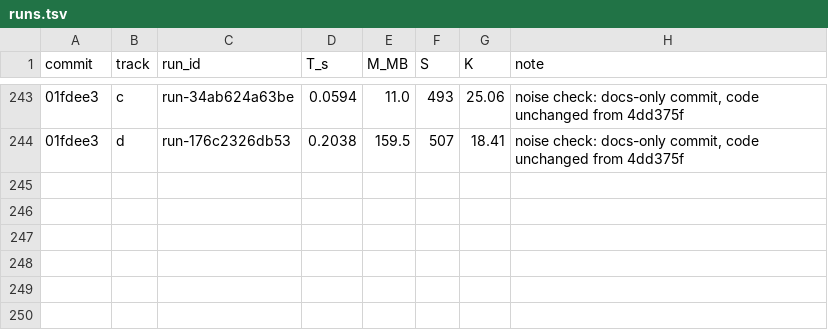
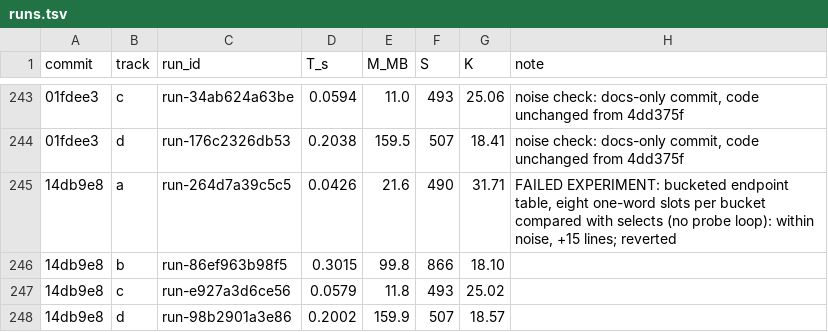
Before and after one commit to FrankChinedu/speed-demon, a TSV file: dev/tools/runs.tsv, drawn as a sheet; only a part is shown, gaps mark what is left out; the diff names each change by its address in the sheet, - before the commit and + after, or states it on an @@ line.

```diff
--- a/dev/tools/runs.tsv
+++ b/dev/tools/runs.tsv
+row 245: 14db9e8 | a | run-264d7a39c5c5 | 0.0426 | 21.6 | 490 | 31.71 | FAILED EXPERIMENT: bucketed endpoint table, eight one-word slots per bucket compared with selects (no probe loop): within noise, +15 lines; reverted
+row 246: 14db9e8 | b | run-86ef963b98f5 | 0.3015 | 99.8 | 866 | 18.10
+row 247: 14db9e8 | c | run-e927a3d6ce56 | 0.0579 | 11.8 | 493 | 25.02
+row 248: 14db9e8 | d | run-98b2901a3e86 | 0.2002 | 159.9 | 507 | 18.57
```
